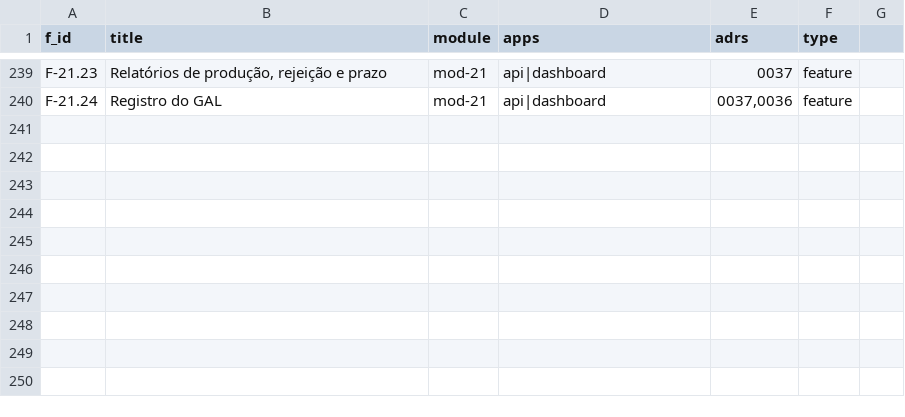
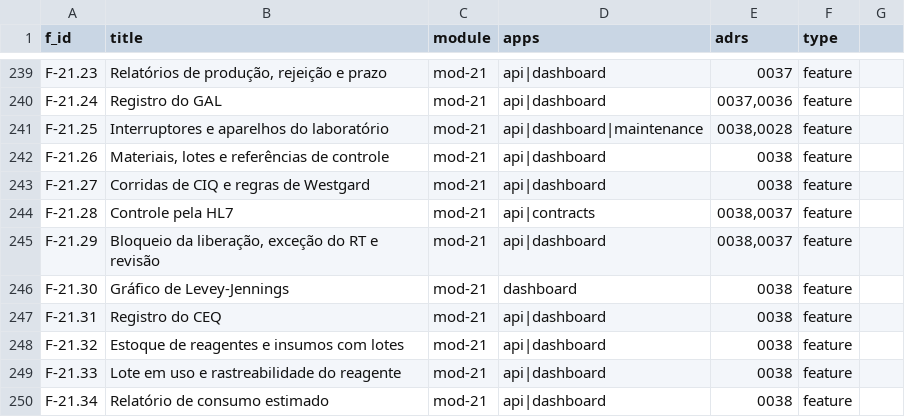
Before and after one commit to rotasaude/docs, a CSV file: funcionalidades-mvp.csv, drawn as a sheet; only a part is shown, gaps mark what is left out; the diff names each change by its address in the sheet, - before the commit and + after, or states it on an @@ line.

```diff
--- a/funcionalidades-mvp.csv
+++ b/funcionalidades-mvp.csv
+row 241: F-21.25 | Interruptores e aparelhos do laboratório | mod-21 | api|dashboard|maintenance | 0038,0028 | feature
+row 242: F-21.26 | Materiais, lotes e referências de controle | mod-21 | api|dashboard | 0038 | feature
+row 243: F-21.27 | Corridas de CIQ e regras de Westgard | mod-21 | api|dashboard | 0038 | feature
+row 244: F-21.28 | Controle pela HL7 | mod-21 | api|contracts | 0038,0037 | feature
+row 245: F-21.29 | Bloqueio da liberação, exceção do RT e revisão | mod-21 | api|dashboard | 0038,0037 | feature
+row 246: F-21.30 | Gráfico de Levey-Jennings | mod-21 | dashboard | 0038 | feature
+row 247: F-21.31 | Registro do CEQ | mod-21 | api|dashboard | 0038 | feature
+row 248: F-21.32 | Estoque de reagentes e insumos com lotes | mod-21 | api|dashboard | 0038 | feature
+row 249: F-21.33 | Lote em uso e rastreabilidade do reagente | mod-21 | api|dashboard | 0038 | feature
+row 250: F-21.34 | Relatório de consumo estimado | mod-21 | api|dashboard | 0038 | feature
```
Also changed, not shown: 2 other files.
